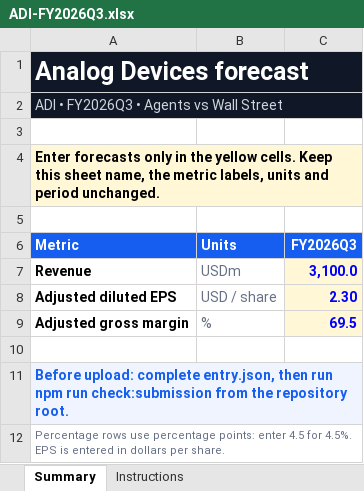
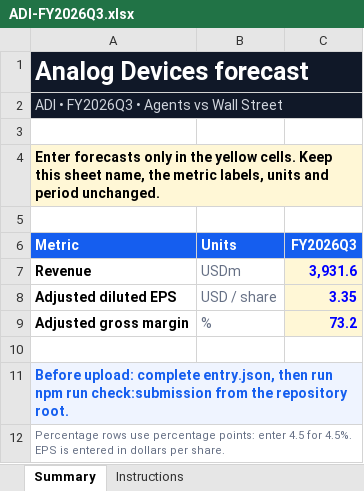
Before and after one commit to uty101/stockforecaster, an Excel workbook: submission/ADI-FY2026Q3.xlsx, sheet Summary, drawn as a sheet; values as stored, in another font and other column widths than the file's, no borders; the diff names each change by its address in the sheet, - before the commit and + after, or states it on an @@ line.

```diff
--- a/submission/ADI-FY2026Q3.xlsx (sheet Summary)
+++ b/submission/ADI-FY2026Q3.xlsx (sheet Summary)
-C7 (FY2026Q3): 3,100.0
+C7 (FY2026Q3): 3,931.6
-C8 (FY2026Q3): 2.30
+C8 (FY2026Q3): 3.35
-C9 (FY2026Q3): 69.5
+C9 (FY2026Q3): 73.2
```
Also changed, not shown: submission/DE-FY2026Q3.xlsx, submission/HAS-FY2026.xlsx, 11 other files.
